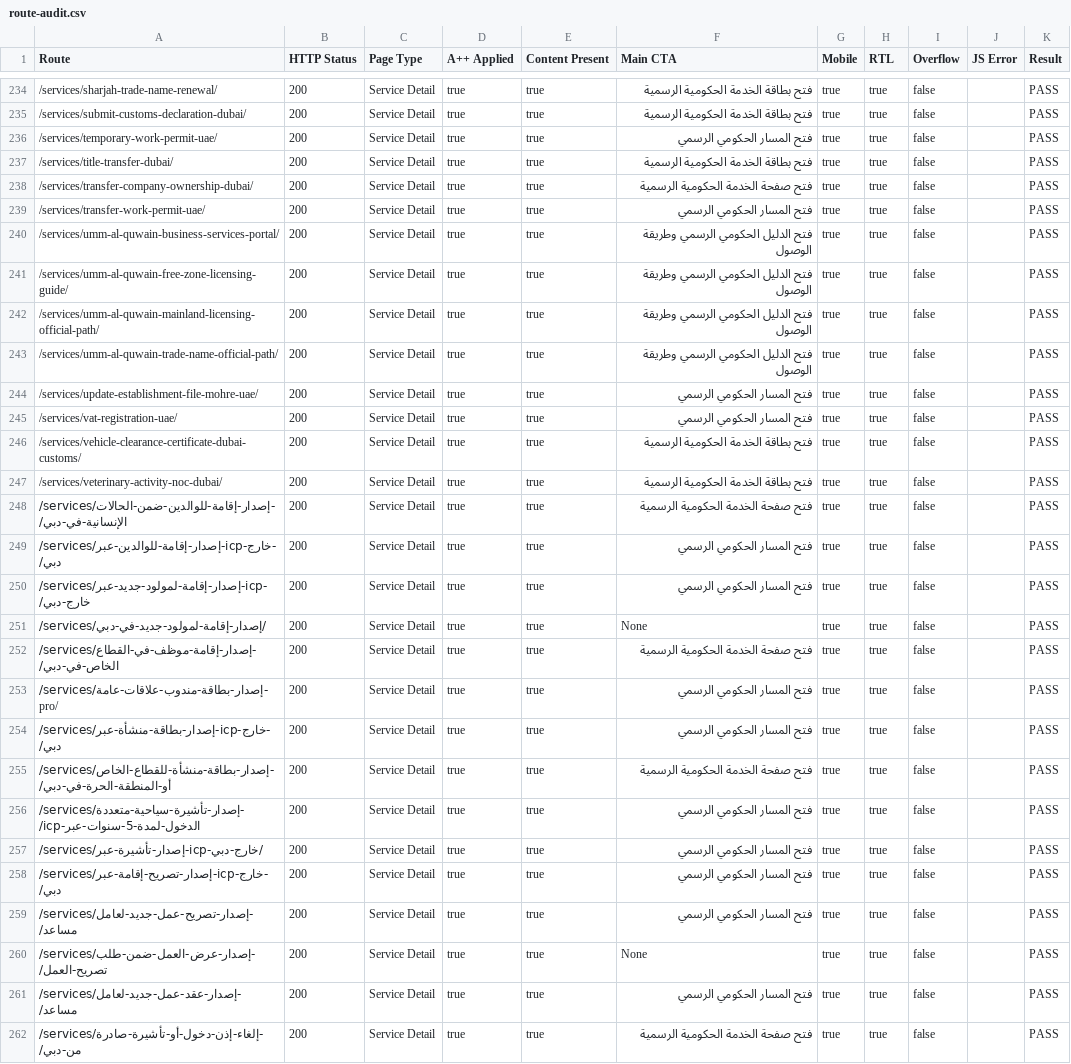
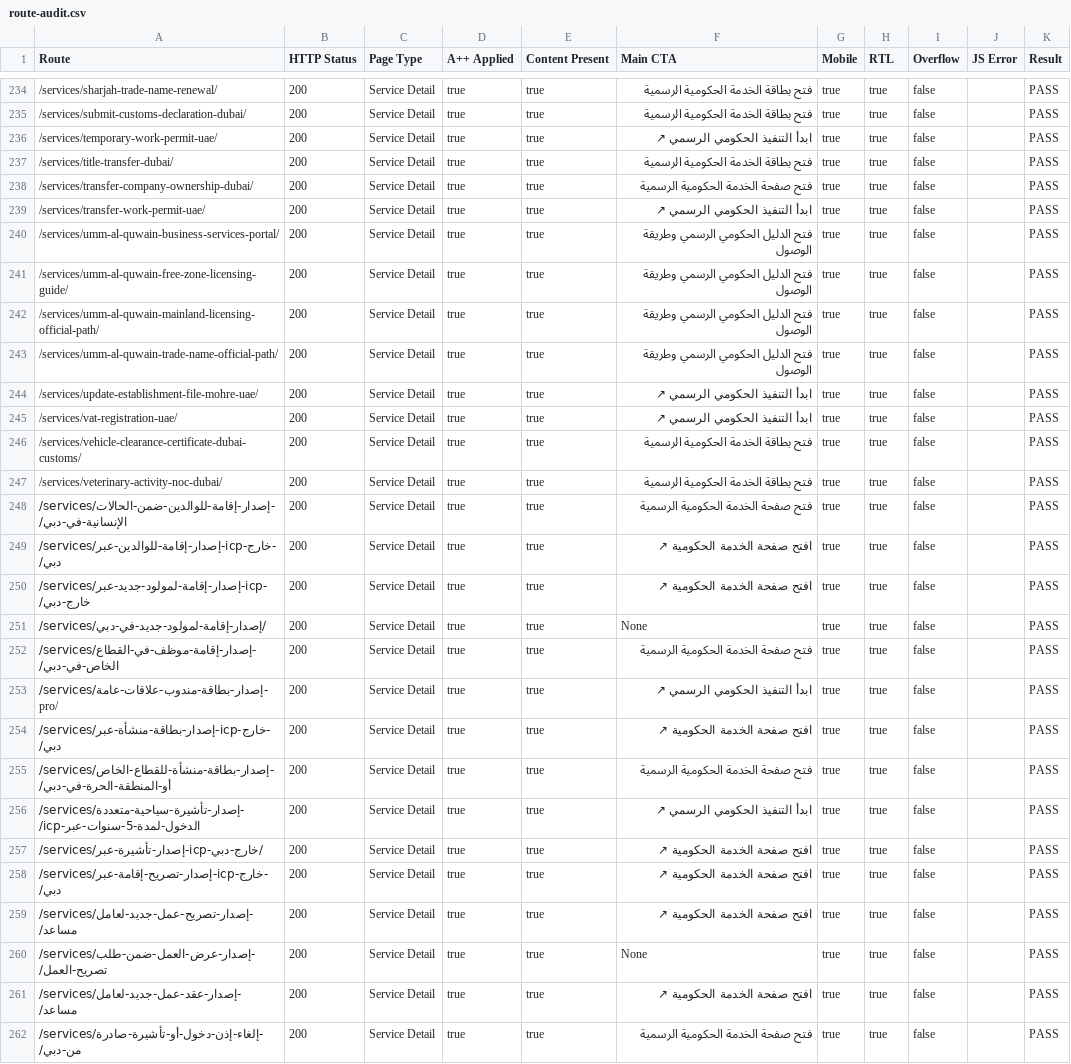
Before and after one commit to hossambahr229-star/hossambahr-site, a CSV file: artifacts/a-plus-plus-global/route-audit.csv, drawn as a sheet; only a part is shown, gaps mark what is left out; the diff covers the shown part only; the diff names each change by its address in the sheet, - before the commit and + after, or states it on an @@ line.

Commit message:
Synchronize verified production data [verified generated site] [skip ci]

```diff
--- a/artifacts/a-plus-plus-global/route-audit.csv
+++ b/artifacts/a-plus-plus-global/route-audit.csv
-F236 (Main CTA): فتح المسار الحكومي الرسمي
+F236 (Main CTA): ابدأ التنفيذ الحكومي الرسمي ↗
-F239 (Main CTA): فتح المسار الحكومي الرسمي
+F239 (Main CTA): ابدأ التنفيذ الحكومي الرسمي ↗
-F244:F245 (Main CTA): فتح المسار الحكومي الرسمي
+F244:F245 (Main CTA): ابدأ التنفيذ الحكومي الرسمي ↗
-F249:F250 (Main CTA): فتح المسار الحكومي الرسمي
+F249:F250 (Main CTA): افتح صفحة الخدمة الحكومية ↗
-F253 (Main CTA): فتح المسار الحكومي الرسمي
+F253 (Main CTA): ابدأ التنفيذ الحكومي الرسمي ↗
-F254 (Main CTA): فتح المسار الحكومي الرسمي
+F254 (Main CTA): افتح صفحة الخدمة الحكومية ↗
-F256 (Main CTA): فتح المسار الحكومي الرسمي
+F256 (Main CTA): ابدأ التنفيذ الحكومي الرسمي ↗
-F257:F259 (Main CTA): فتح المسار الحكومي الرسمي
+F257:F259 (Main CTA): افتح صفحة الخدمة الحكومية ↗
-F261 (Main CTA): فتح المسار الحكومي الرسمي
+F261 (Main CTA): افتح صفحة الخدمة الحكومية ↗
```
Also changed, not shown: 63 edited cells elsewhere in this file, 31 other files.
